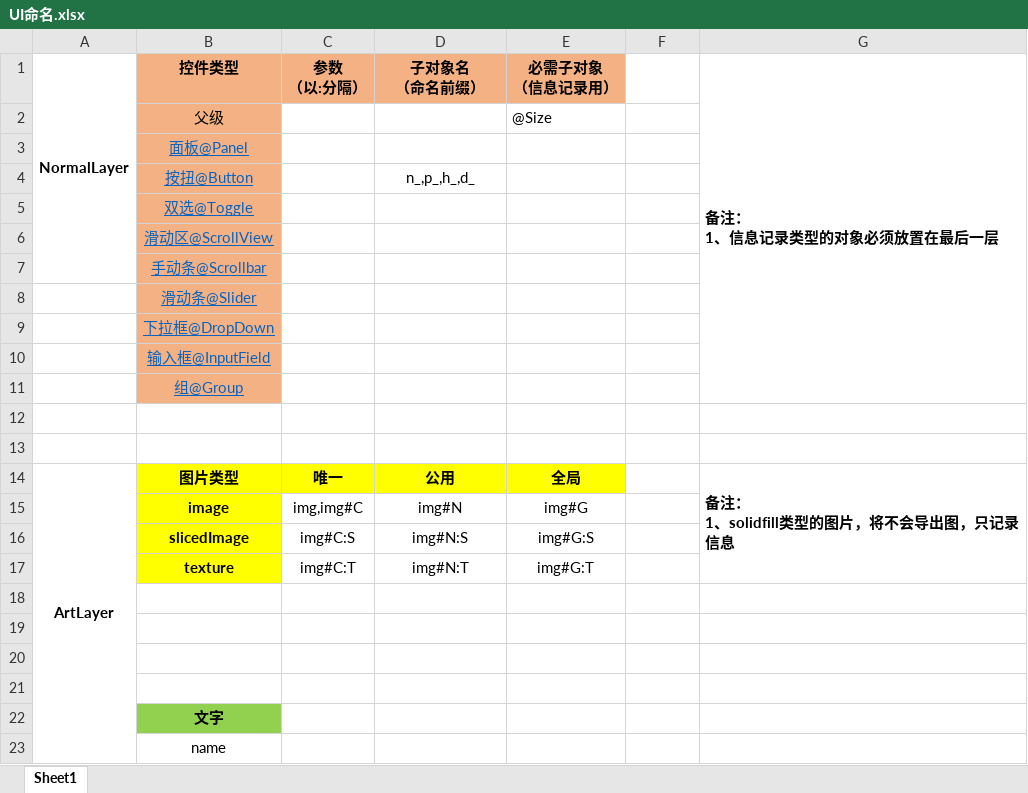
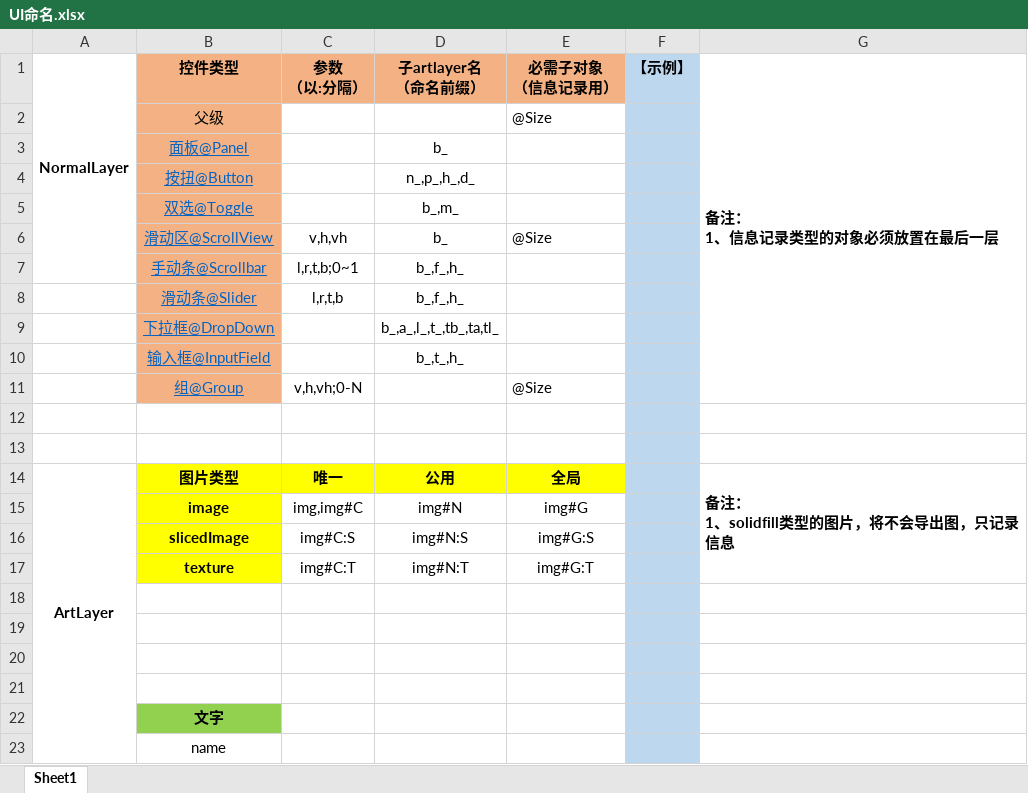
Before and after one commit to zouhunter/unity-psd-ugui, an Excel workbook: UI命名.xlsx, sheet Sheet1, drawn as a sheet; values as stored, in another font and other column widths than the file's, no borders; ↵ is a line break in a cell; the diff names each change by its address in the sheet, - before the commit and + after, or states it on an @@ line.

```diff
--- a/UI命名.xlsx (sheet Sheet1)
+++ b/UI命名.xlsx (sheet Sheet1)
-D1: 子对象名 ↵ （命名前缀）
+D1: 子artlayer名 ↵ （命名前缀）
-F1: (empty)
+F1: 【示例】
-F1:F23 fill: none
+F1:F23 fill: #BDD7EE
-D3 (子artlayer名 （命名前缀）): (empty)
+D3 (子artlayer名 （命名前缀）): b_
-D5 (子artlayer名 （命名前缀）): (empty)
+D5 (子artlayer名 （命名前缀）): b_,m_
-C6 (参数 （以:分隔）): (empty)
+C6 (参数 （以:分隔）): v,h,vh
-D6 (子artlayer名 （命名前缀）): (empty)
+D6 (子artlayer名 （命名前缀）): b_
-E6 (必需子对象 （信息记录用）): (empty)
+E6 (必需子对象 （信息记录用）): @Size
-C7 (参数 （以:分隔）): (empty)
+C7 (参数 （以:分隔）): l,r,t,b;0~1
-D7:D8 (子artlayer名 （命名前缀）): (empty)
+D7:D8 (子artlayer名 （命名前缀）): b_,f_,h_
-C8 (参数 （以:分隔）): (empty)
+C8 (参数 （以:分隔）): l,r,t,b
-D9 (子artlayer名 （命名前缀）): (empty)
+D9 (子artlayer名 （命名前缀）): b_,a_,l_,t_,tb_,ta,tl_
-D10 (子artlayer名 （命名前缀）): (empty)
+D10 (子artlayer名 （命名前缀）): b_,t_,h_
-C11 (参数 （以:分隔）): (empty)
+C11 (参数 （以:分隔）): v,h,vh;0-N
-E11 (必需子对象 （信息记录用）): (empty)
+E11 (必需子对象 （信息记录用）): @Size
```
Also changed, not shown: 39 other files.
